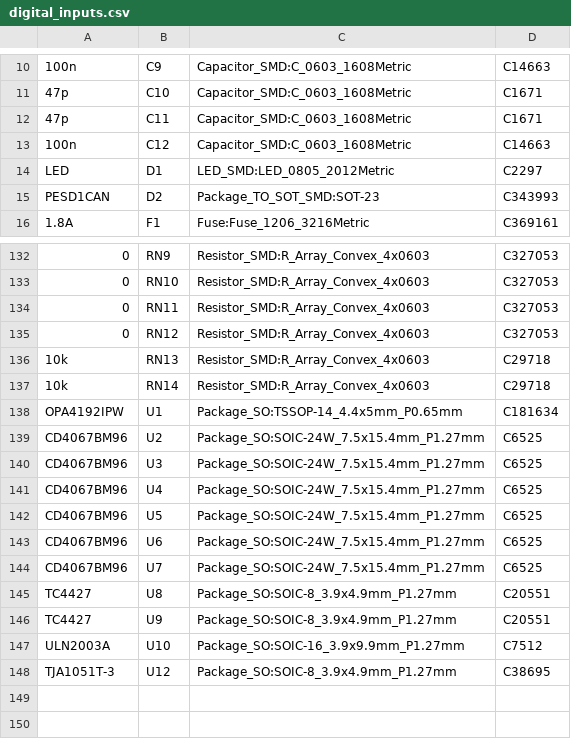
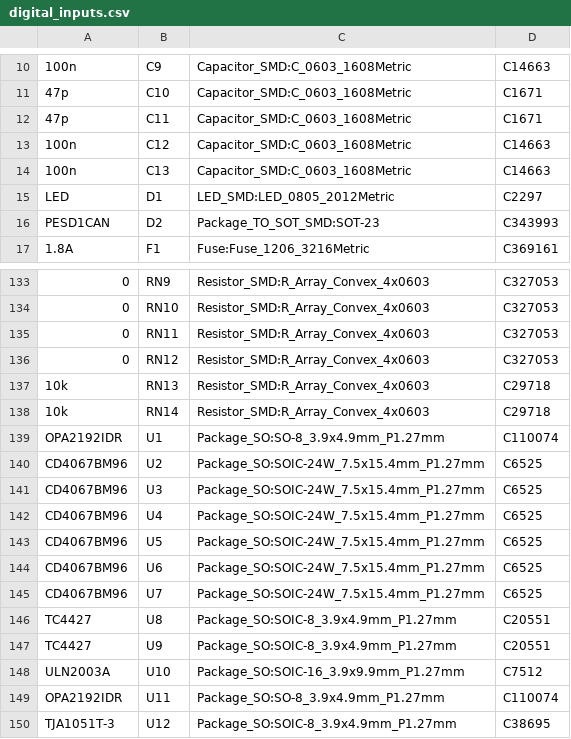
Before and after one commit to rusefi/stim, a CSV file: digital_inputs/gerber/digital_inputs.csv, drawn as a sheet; only a part is shown, gaps mark what is left out.

```diff
--- a/digital_inputs/gerber/digital_inputs.csv
+++ b/digital_inputs/gerber/digital_inputs.csv
@@ -13,2 +13,3 @@
 "100n","C12","Capacitor_SMD:C_0603_1608Metric","C14663"
+"100n","C13","Capacitor_SMD:C_0603_1608Metric","C14663"
 "LED","D1","LED_SMD:LED_0805_2012Metric","C2297"
@@ -137,3 +138,3 @@
 "10k","RN14","Resistor_SMD:R_Array_Convex_4x0603","C29718"
-"OPA4192IPW","U1","Package_SO:TSSOP-14_4.4x5mm_P0.65mm","C181634"
+"OPA2192IDR","U1","Package_SO:SO-8_3.9x4.9mm_P1.27mm","C110074"
 "CD4067BM96","U2","Package_SO:SOIC-24W_7.5x15.4mm_P1.27mm","C6525"
@@ -147,2 +148,3 @@
 "ULN2003A","U10","Package_SO:SOIC-16_3.9x9.9mm_P1.27mm","C7512"
+"OPA2192IDR","U11","Package_SO:SO-8_3.9x4.9mm_P1.27mm","C110074"
 "TJA1051T-3","U12","Package_SO:SOIC-8_3.9x4.9mm_P1.27mm","C38695"
```
Also changed, not shown: digital_inputs/boards/digital_inputs-a/board/digital_inputs-a-BOM-JLC.csv, digital_inputs/boards/digital_inputs-a/board/digital_inputs-a-CPL.csv, 52 other files.
